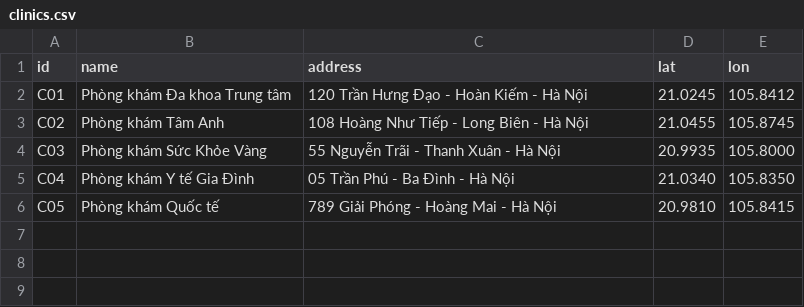
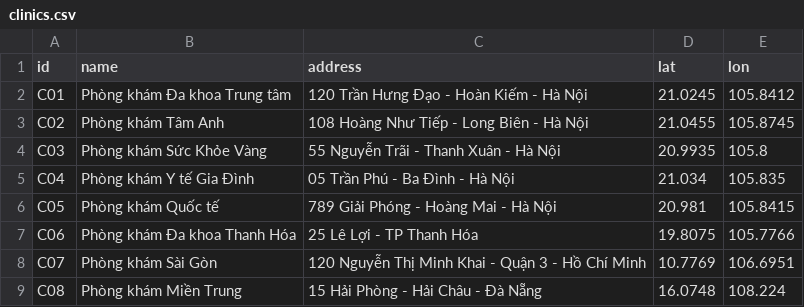
Before and after one commit to manhcuong-contact/DatLichKham, a CSV file: clinics.csv, drawn as a sheet.

Commit message:
Add mockup clinics and doctors in Thanh Hoa, Da Nang, and Ho Chi Minh

```diff
--- a/clinics.csv
+++ b/clinics.csv
@@ -3,4 +3,7 @@ C01,Phòng khám Đa khoa Trung tâm,120 Trần Hưng Đạo - Hoàn Kiếm - H
 C02,Phòng khám Tâm Anh,108 Hoàng Như Tiếp - Long Biên - Hà Nội,21.0455,105.8745
-C03,Phòng khám Sức Khỏe Vàng,55 Nguyễn Trãi - Thanh Xuân - Hà Nội,20.9935,105.8000
-C04,Phòng khám Y tế Gia Đình,05 Trần Phú - Ba Đình - Hà Nội,21.0340,105.8350
-C05,Phòng khám Quốc tế,789 Giải Phóng - Hoàng Mai - Hà Nội,20.9810,105.8415
+C03,Phòng khám Sức Khỏe Vàng,55 Nguyễn Trãi - Thanh Xuân - Hà Nội,20.9935,105.8
+C04,Phòng khám Y tế Gia Đình,05 Trần Phú - Ba Đình - Hà Nội,21.034,105.835
+C05,Phòng khám Quốc tế,789 Giải Phóng - Hoàng Mai - Hà Nội,20.981,105.8415
+C06,Phòng khám Đa khoa Thanh Hóa,25 Lê Lợi - TP Thanh Hóa,19.8075,105.7766
+C07,Phòng khám Sài Gòn,120 Nguyễn Thị Minh Khai - Quận 3 - Hồ Chí Minh,10.7769,106.6951
+C08,Phòng khám Miền Trung,15 Hải Phòng - Hải Châu - Đà Nẵng,16.0748,108.224
```
Also changed, not shown: doctors.csv.
